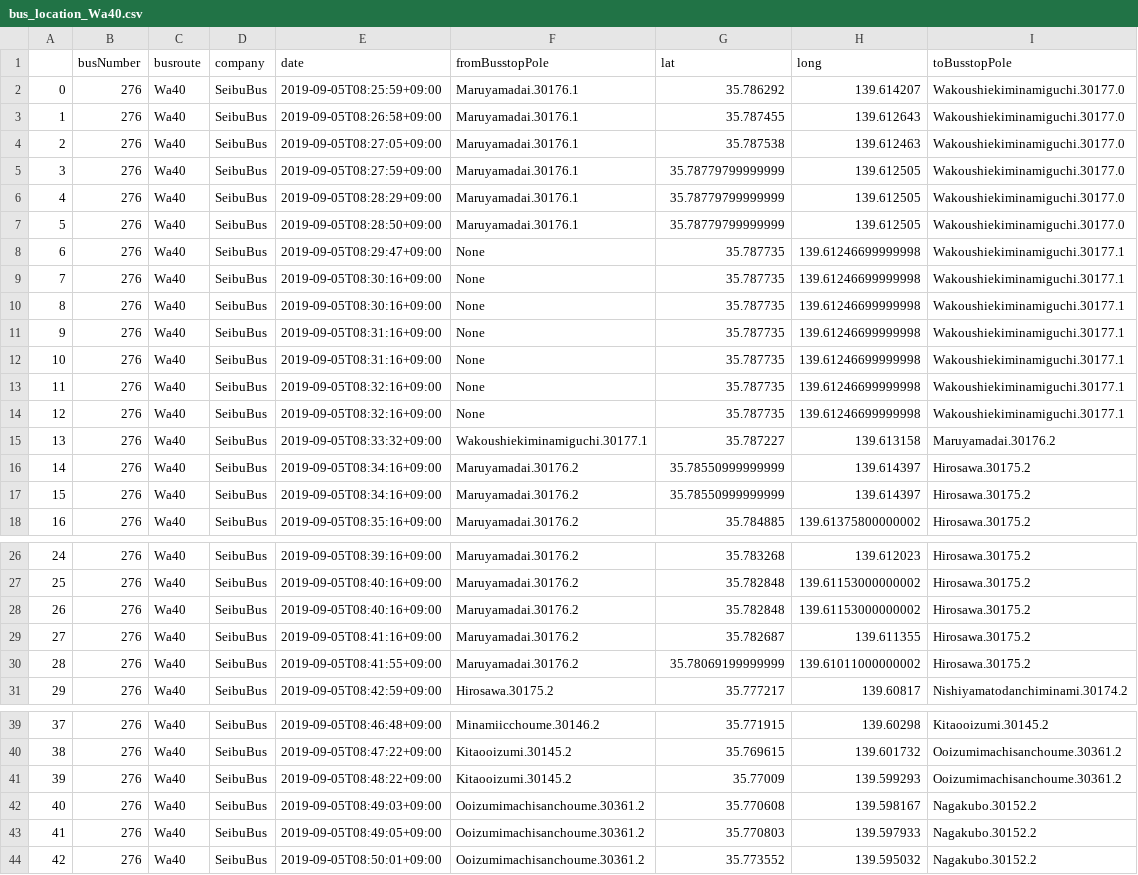
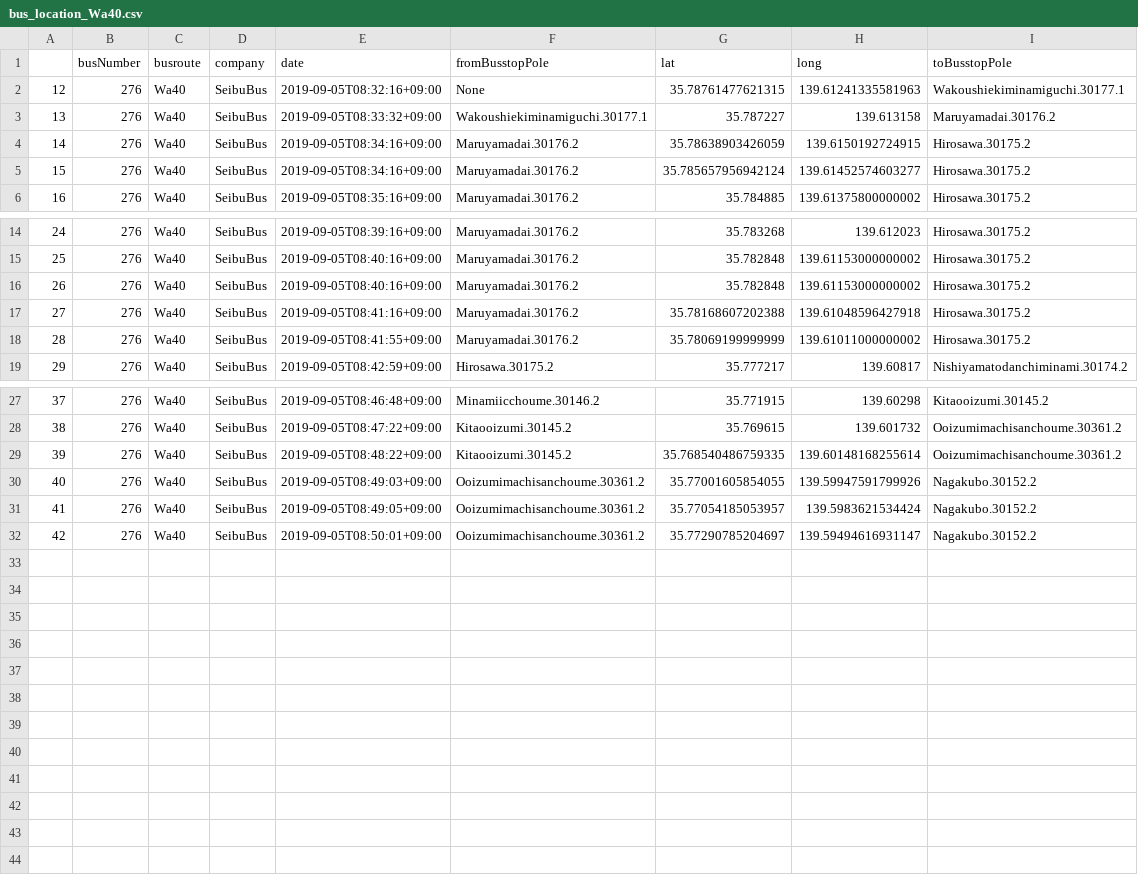
Before and after one commit to sarcastic555/comfort_transport, a CSV file: main/webapp/website/buslocation_data/bus_location_Wa40.csv, drawn as a sheet; only a part is shown, gaps mark what is left out; removed rows and columns are numbered as before the commit, all else as after; the diff names each change by its address in the sheet, - before the commit and + after, or states it on an @@ line.

Commit message:
update busroute Wa40

```diff
--- a/main/webapp/website/buslocation_data/bus_location_Wa40.csv
+++ b/main/webapp/website/buslocation_data/bus_location_Wa40.csv
-row 2: 0 | 276 | Wa40 | SeibuBus | 2019-09-05T08:25:59+09:00 | Maruyamadai.30176.1 | 35.786292 | 139.614207 | Wakoushiekiminamiguchi.30177.0
-row 3: 1 | 276 | Wa40 | SeibuBus | 2019-09-05T08:26:58+09:00 | Maruyamadai.30176.1 | 35.787455 | 139.612643 | Wakoushiekiminamiguchi.30177.0
-row 4: 2 | 276 | Wa40 | SeibuBus | 2019-09-05T08:27:05+09:00 | Maruyamadai.30176.1 | 35.787538 | 139.612463 | Wakoushiekiminamiguchi.30177.0
-row 5: 3 | 276 | Wa40 | SeibuBus | 2019-09-05T08:27:59+09:00 | Maruyamadai.30176.1 | 35.78779799999999 | 139.612505 | Wakoushiekiminamiguchi.30177.0
-row 6: 4 | 276 | Wa40 | SeibuBus | 2019-09-05T08:28:29+09:00 | Maruyamadai.30176.1 | 35.78779799999999 | 139.612505 | Wakoushiekiminamiguchi.30177.0
-row 7: 5 | 276 | Wa40 | SeibuBus | 2019-09-05T08:28:50+09:00 | Maruyamadai.30176.1 | 35.78779799999999 | 139.612505 | Wakoushiekiminamiguchi.30177.0
-row 8: 6 | 276 | Wa40 | SeibuBus | 2019-09-05T08:29:47+09:00 | None | 35.787735 | 139.61246699999998 | Wakoushiekiminamiguchi.30177.1
-row 9: 7 | 276 | Wa40 | SeibuBus | 2019-09-05T08:30:16+09:00 | None | 35.787735 | 139.61246699999998 | Wakoushiekiminamiguchi.30177.1
-row 10: 8 | 276 | Wa40 | SeibuBus | 2019-09-05T08:30:16+09:00 | None | 35.787735 | 139.61246699999998 | Wakoushiekiminamiguchi.30177.1
-row 11: 9 | 276 | Wa40 | SeibuBus | 2019-09-05T08:31:16+09:00 | None | 35.787735 | 139.61246699999998 | Wakoushiekiminamiguchi.30177.1
-row 12: 10 | 276 | Wa40 | SeibuBus | 2019-09-05T08:31:16+09:00 | None | 35.787735 | 139.61246699999998 | Wakoushiekiminamiguchi.30177.1
@@ column A renumbered in row 2 @@
-G2 (lat): 35.787735
+G2 (lat): 35.78761477621315
-H2 (long): 139.61246699999998
+H2 (long): 139.61241335581963
-row 14: 12 | 276 | Wa40 | SeibuBus | 2019-09-05T08:32:16+09:00 | None | 35.787735 | 139.61246699999998 | Wakoushiekiminamiguchi.30177.1
-G4 (lat): 35.78550999999999
+G4 (lat): 35.78638903426059
-H4 (long): 139.614397
+H4 (long): 139.6150192724915
-G5 (lat): 35.78550999999999
+G5 (lat): 35.785657956942124
-H5 (long): 139.614397
+H5 (long): 139.61452574603277
-G17 (lat): 35.782687
+G17 (lat): 35.78168607202388
-H17 (long): 139.611355
+H17 (long): 139.61048596427918
-G29 (lat): 35.77009
+G29 (lat): 35.768540486759335
-H29 (long): 139.599293
+H29 (long): 139.60148168255614
-G30 (lat): 35.770608
+G30 (lat): 35.77001605854055
-H30 (long): 139.598167
+H30 (long): 139.59947591799926
-G31 (lat): 35.770803
+G31 (lat): 35.77054185053957
-H31 (long): 139.597933
+H31 (long): 139.5983621534424
-G32 (lat): 35.773552
+G32 (lat): 35.77290785204697
-H32 (long): 139.595032
+H32 (long): 139.59494616931147
```
